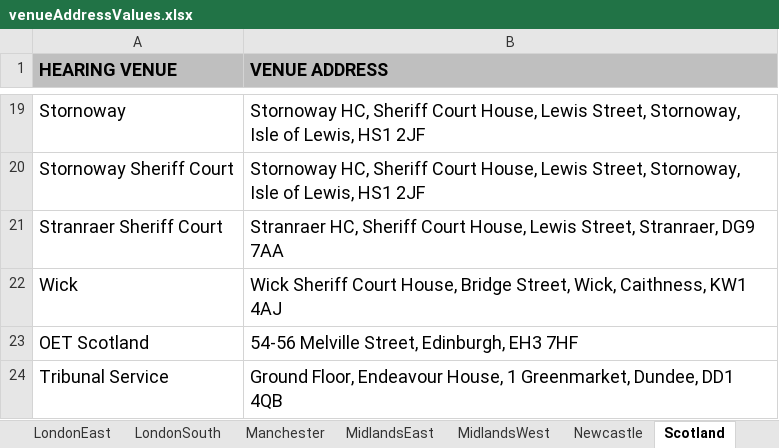
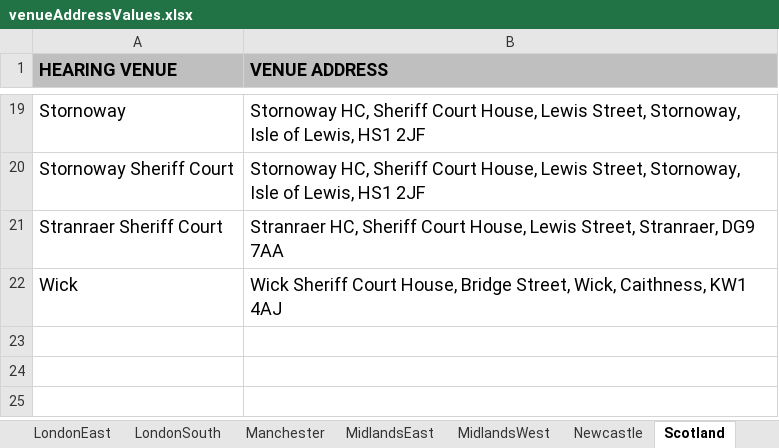
Before and after one commit to hmcts/ethos-repl-docmosis-service, an Excel workbook: src/main/resources/venueAddressValues.xlsx, sheet Scotland, drawn as a sheet; only a part is shown, gaps mark what is left out; values as stored, in another font and other column widths than the file's, no borders; the diff names each change by its address in the sheet, - before the commit and + after, or states it on an @@ line.

Commit message:
Added allocated hearing and updated data model

```diff
--- a/src/main/resources/venueAddressValues.xlsx (sheet Scotland)
+++ b/src/main/resources/venueAddressValues.xlsx (sheet Scotland)
-row 23: OET Scotland | 54-56 Melville Street, Edinburgh, EH3 7HF
-row 24: Tribunal Service | Ground Floor, Endeavour House, 1 Greenmarket, Dundee, DD1 4QB
```
Also changed, not shown: sheet Leeds, 5 other files.
